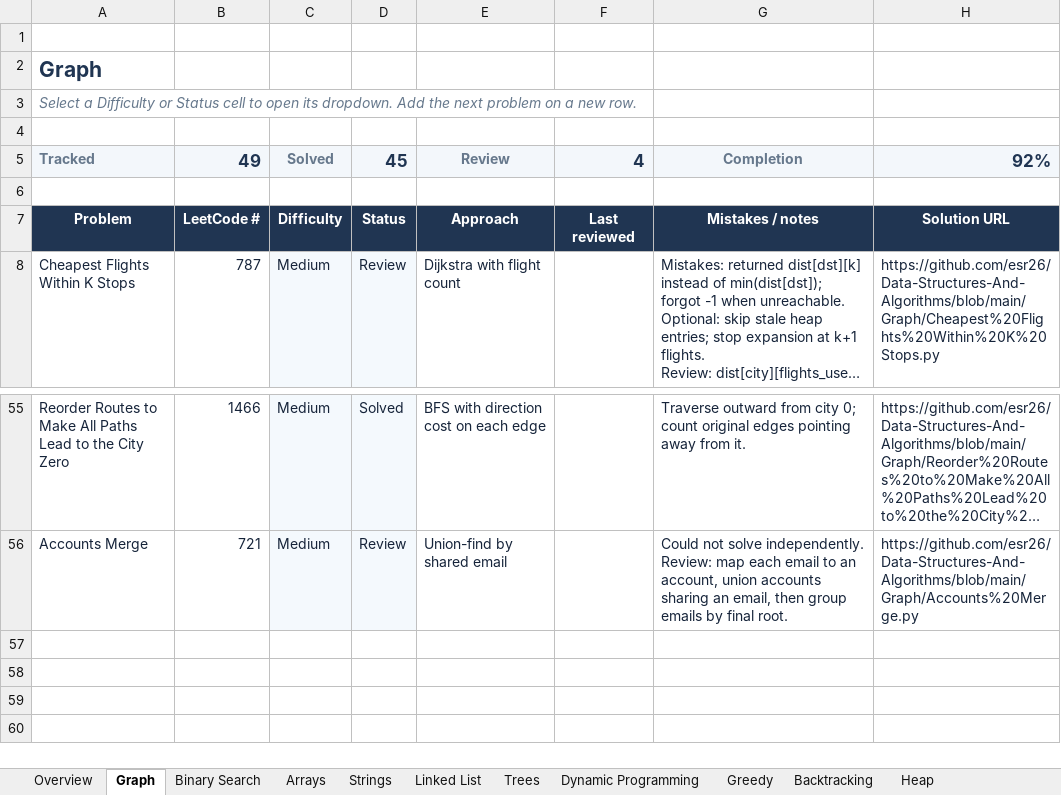
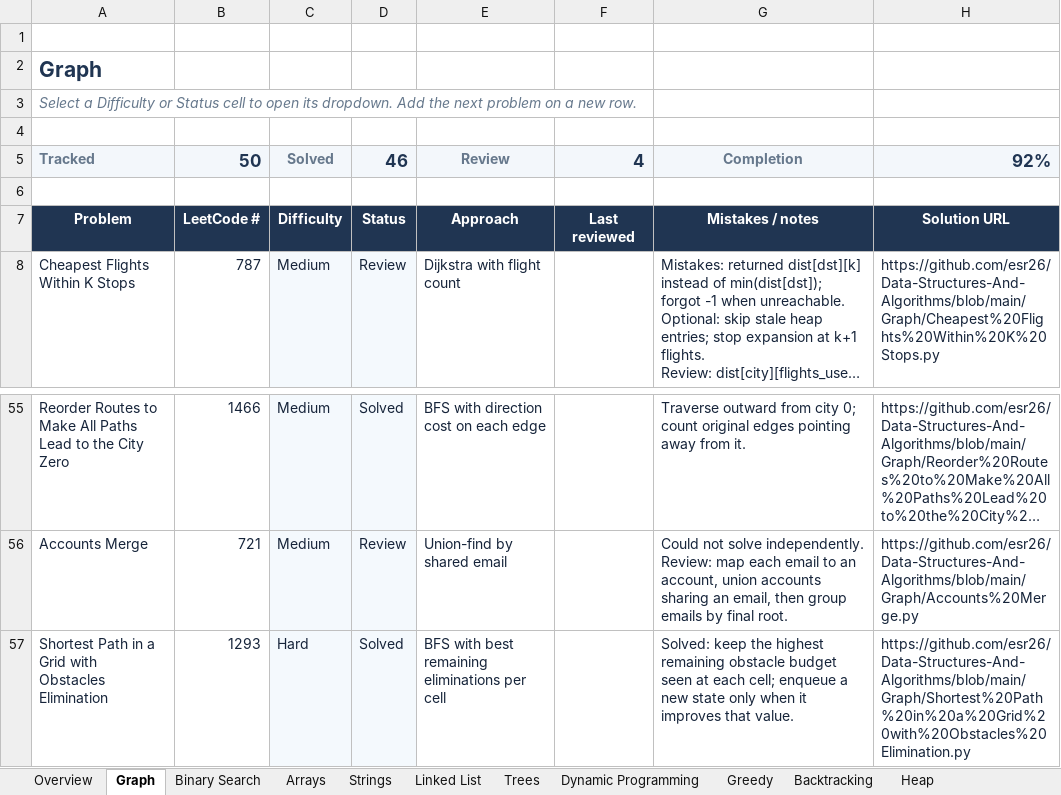
Before and after one commit to esr26/Data-Structures-And-Algorithms, an Excel workbook: DSA Tracker.xlsx, sheet Graph, drawn as a sheet; only a part is shown, gaps mark what is left out; long unchanged cells end in …; values as stored, in another font and other column widths than the file's, no borders; conditional formats and table styles not drawn; the diff names each change by its address in the sheet, - before the commit and + after, or states it on an @@ line.

Commit message:
Improve obstacle elimination BFS and track solved problem

```diff
--- a/DSA Tracker.xlsx (sheet Graph)
+++ b/DSA Tracker.xlsx (sheet Graph)
-B5: 49
+B5: 50
-D5: 45
+D5: 46
+row 57: Shortest Path in a Grid with Obstacles Elimination | 1293 | Hard | Solved | BFS with best remaining eliminations per cell |  | Solved: keep the highest remaining obstacle budget seen at each cell; enqueue a new state only when it improves that value. | https://github.com/esr26/Data-Structures-And-Algorithms/blob/main/Graph/Shortest%20Path%20in%20a%20Grid%20with%20Obstacles%20Elimination.py
```
Also changed, not shown: sheet Overview, 1 other file.
